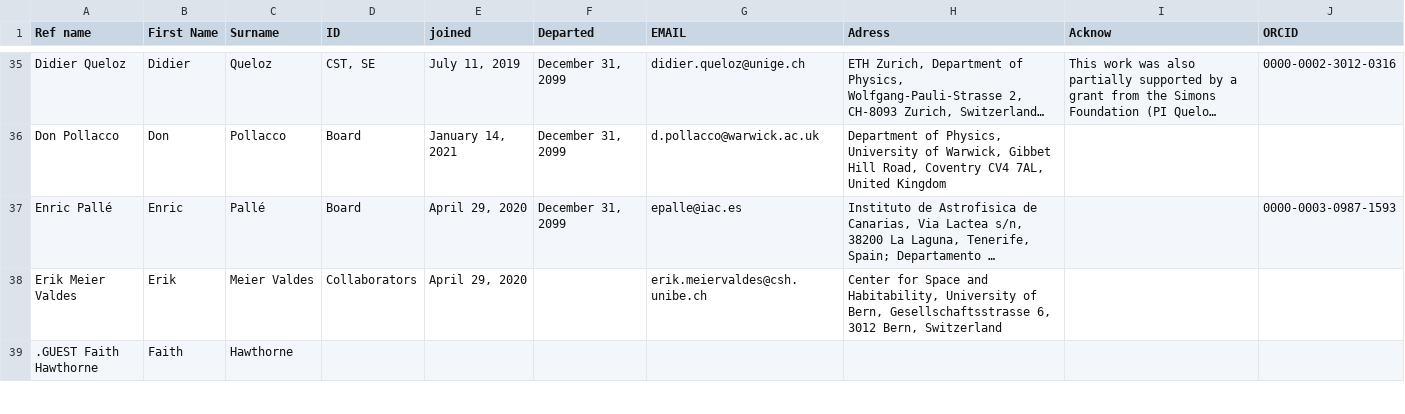
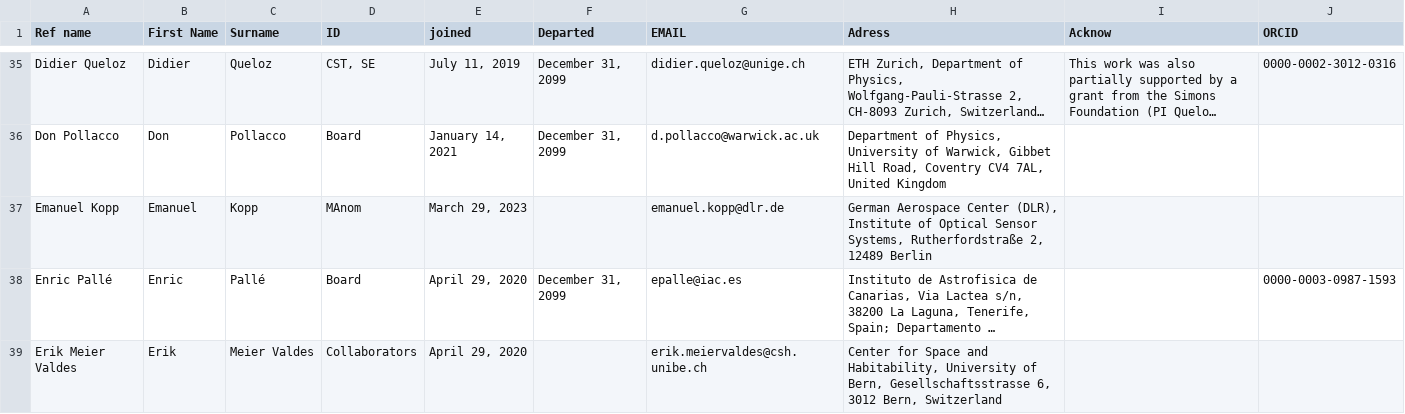
Before and after one commit to adleleu/author_list, a CSV file: CHEOPS_Science_Team.csv, drawn as a sheet; only a part is shown, gaps mark what is left out; the shorter side is filled out with more unchanged rows; long unchanged cells end in …; the diff covers the shown part only; the diff names each change by its address in the sheet, - before the commit and + after, or states it on an @@ line.

Commit message:
updated CSV

```diff
--- a/CHEOPS_Science_Team.csv
+++ b/CHEOPS_Science_Team.csv
+row 37: Emanuel Kopp | Emanuel | Kopp | MAnom | March 29, 2023 |  | emanuel.kopp@dlr.de | German Aerospace Center (DLR), Institute of Optical Sensor Systems, Rutherfordstraße 2, 12489 Berlin
```
Also changed, not shown: 2 added rows, 1 removed row and 1 edited cell elsewhere in this file.
